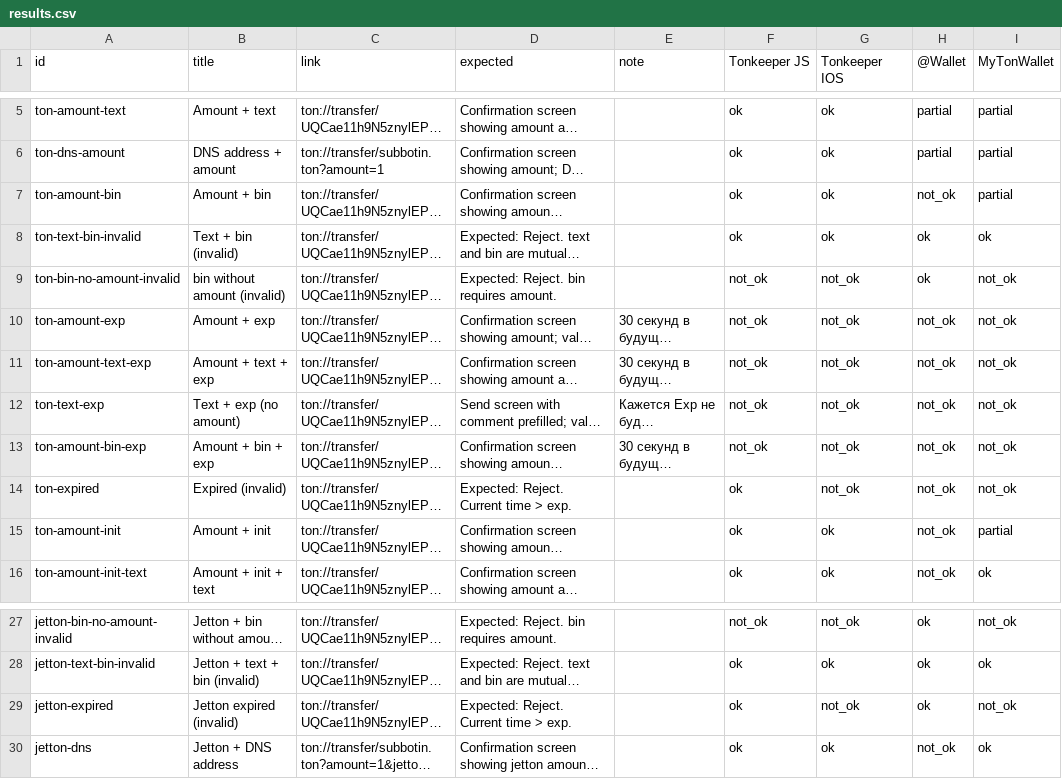
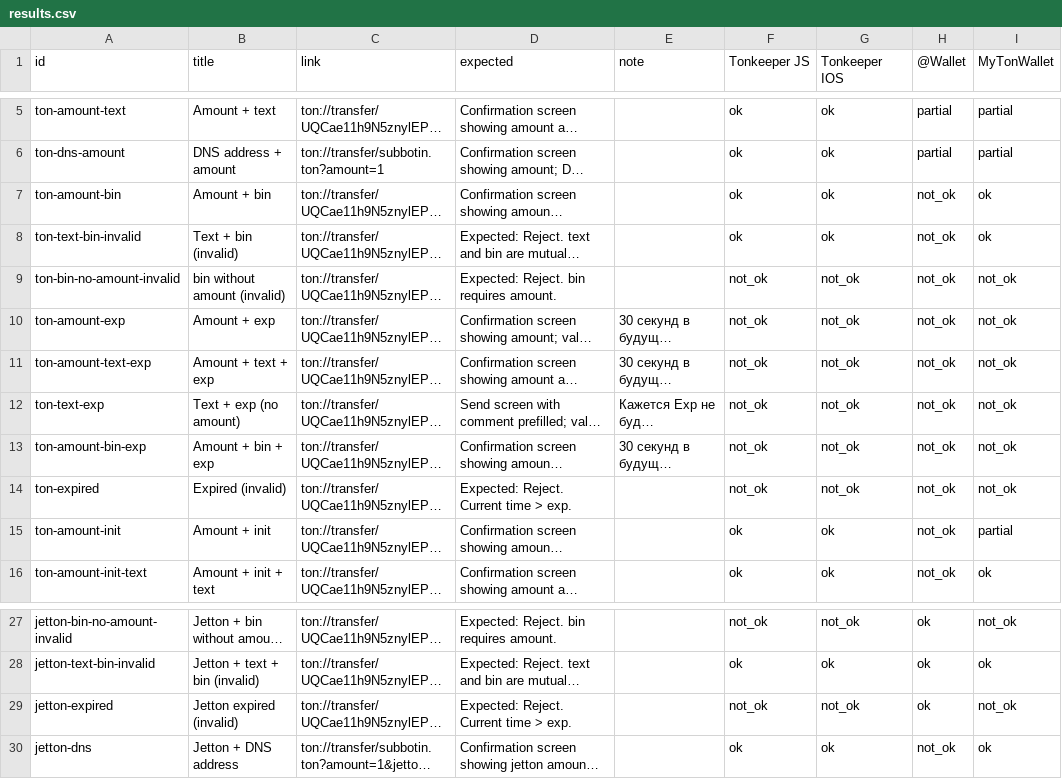
Before and after one commit to mois-ilya/ton-wallet-deeplinks, a CSV file: app/public/results.csv, drawn as a sheet; only a part is shown, gaps mark what is left out; long unchanged cells end in …; the diff names each change by its address in the sheet, - before the commit and + after, or states it on an @@ line.

```diff
--- a/app/public/results.csv
+++ b/app/public/results.csv
-I7 (MyTonWallet): partial
+I7 (MyTonWallet): ok
-H8:H9 (@Wallet): ok
+H8:H9 (@Wallet): not_ok
-F14 (Tonkeeper JS): ok
+F14 (Tonkeeper JS): not_ok
-F29 (Tonkeeper JS): ok
+F29 (Tonkeeper JS): not_ok
```
Also changed, not shown: 2 other files.
